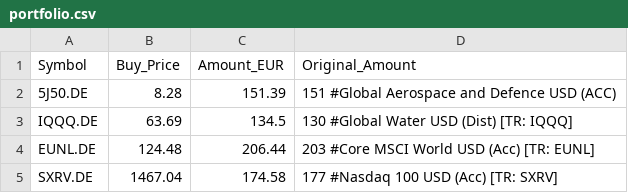
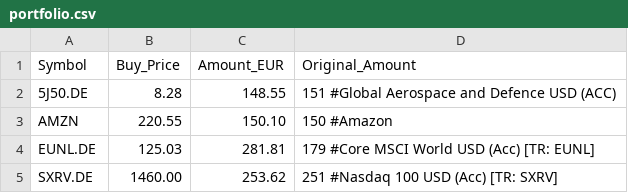
Before and after one commit to akmal523/quant, a CSV file: portfolio.csv, drawn as a sheet.

```diff
--- a/portfolio.csv
+++ b/portfolio.csv
@@ -1,5 +1,5 @@
 Symbol,Buy_Price,Amount_EUR,Original_Amount
-5J50.DE,8.28,151.39,151			#Global Aerospace and Defence USD (ACC)
-IQQQ.DE,63.69,134.5,130			#Global Water USD (Dist) [TR: IQQQ]
-EUNL.DE,124.48,206.44,203		#Core MSCI World USD (Acc) [TR: EUNL]
-SXRV.DE,1467.04,174.58,177		#Nasdaq 100 USD (Acc) [TR: SXRV]
+5J50.DE,8.28,148.55,151			#Global Aerospace and Defence USD (ACC)
+AMZN,220.55,150.10,150			#Amazon
+EUNL.DE,125.03,281.81,179		#Core MSCI World USD (Acc) [TR: EUNL]
+SXRV.DE,1460.00,253.62,251		#Nasdaq 100 USD (Acc) [TR: SXRV]
```
Also changed, not shown: 38 other files.
